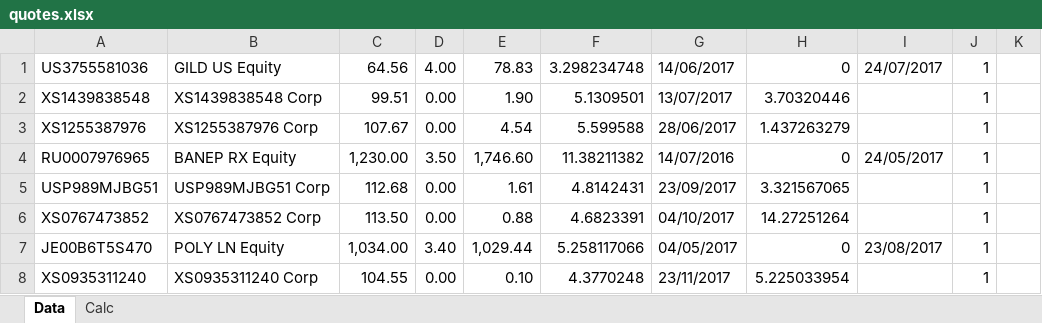
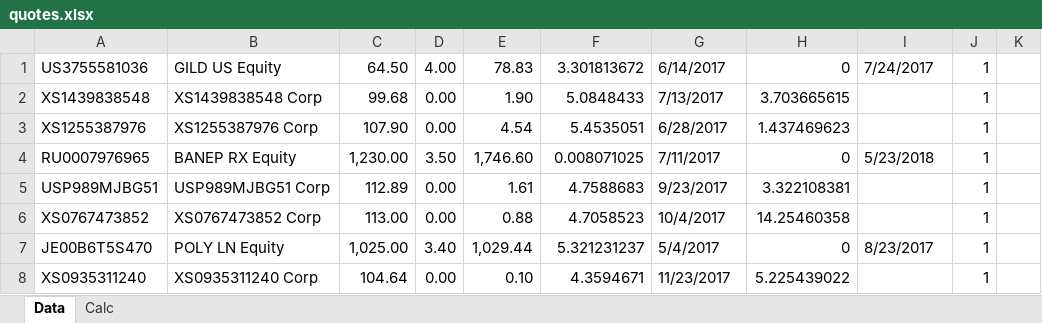
Before and after one commit to zuoqin/sberex, an Excel workbook: quotes.xlsx, sheet Data, drawn as a sheet; only a part is shown; values as stored, in another font and other column widths than the file's, no borders; the diff covers the shown part only; the diff names each change by its address in the sheet, - before the commit and + after, or states it on an @@ line.

```diff
--- a/quotes.xlsx (sheet Data)
+++ b/quotes.xlsx (sheet Data)
-C1: 64.56
+C1: 64.50
-F1: 3.298234748
+F1: 3.301813672
-G1: 14/06/2017
+G1: 6/14/2017
-I1: 24/07/2017
+I1: 7/24/2017
-C2: 99.51
+C2: 99.68
-F2: 5.1309501
+F2: 5.0848433
-G2: 13/07/2017
+G2: 7/13/2017
-H2: 3.70320446
+H2: 3.703665615
-C3: 107.67
+C3: 107.90
-F3: 5.599588
+F3: 5.4535051
-G3: 28/06/2017
+G3: 6/28/2017
-H3: 1.437263279
+H3: 1.437469623
-F4: 11.38211382
+F4: 0.008071025
-G4: 14/07/2016
+G4: 7/11/2017
-I4: 24/05/2017
+I4: 5/23/2018
-C5: 112.68
+C5: 112.89
-F5: 4.8142431
+F5: 4.7588683
-G5: 23/09/2017
+G5: 9/23/2017
-H5: 3.321567065
+H5: 3.322108381
-C6: 113.50
+C6: 113.00
-F6: 4.6823391
+F6: 4.7058523
-G6: 04/10/2017
+G6: 10/4/2017
-H6: 14.27251264
+H6: 14.25460358
-C7: 1,034.00
+C7: 1,025.00
-F7: 5.258117066
+F7: 5.321231237
-G7: 04/05/2017
+G7: 5/4/2017
-I7: 23/08/2017
+I7: 8/23/2017
-C8: 104.55
+C8: 104.64
-F8: 4.3770248
+F8: 4.3594671
-G8: 23/11/2017
+G8: 11/23/2017
-H8: 5.225033954
+H8: 5.225439022
```
Also changed, not shown: 997 edited cells elsewhere in this sheet, sheet Calc, 1 other file.
